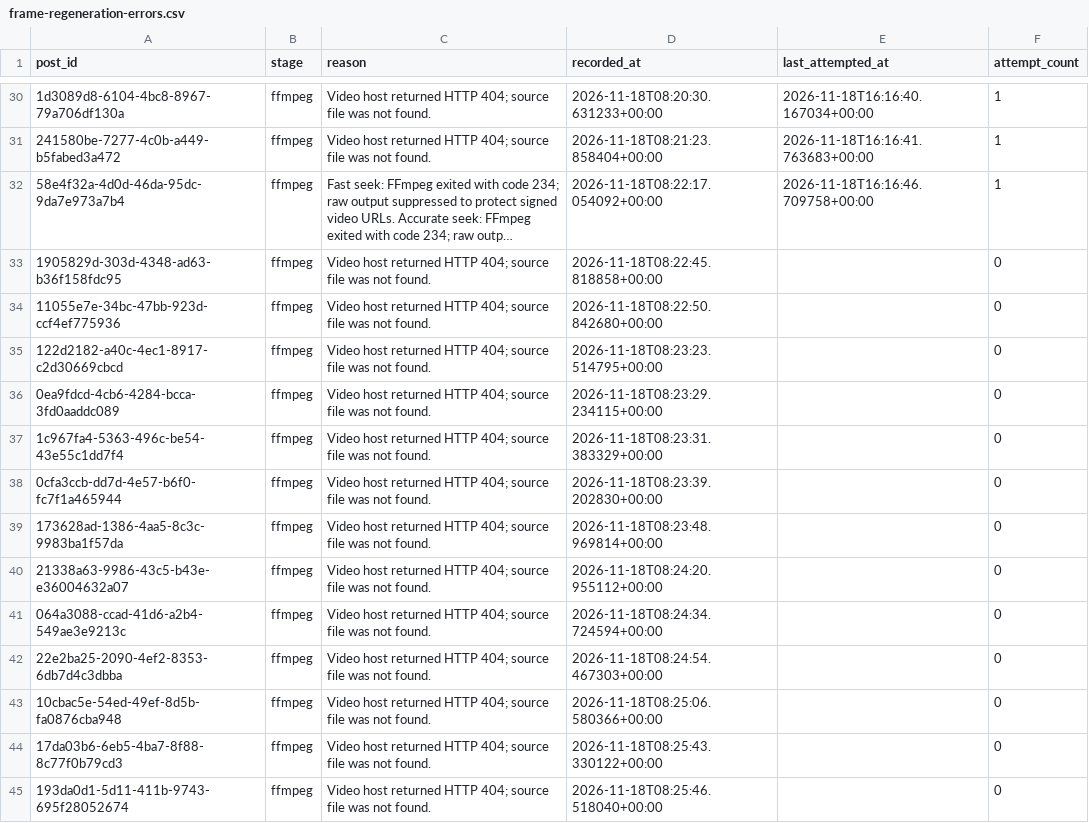
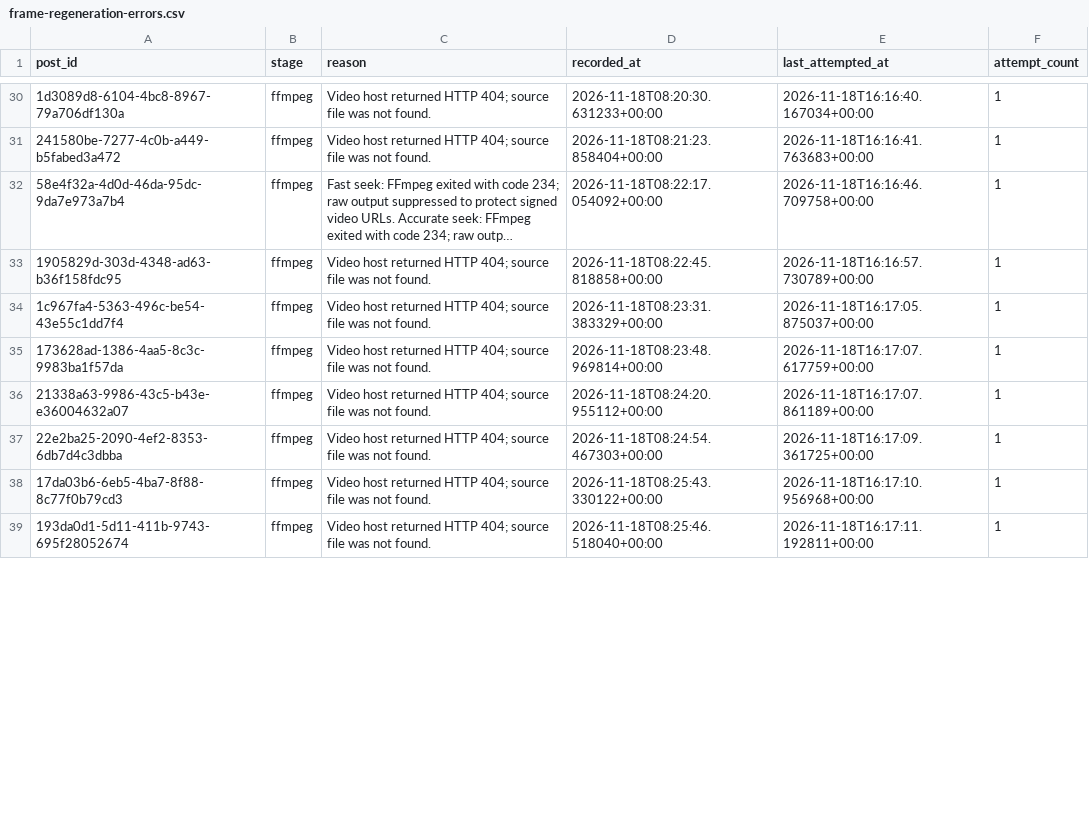
Before and after one commit to usercontent6/friendly-pancake, a CSV file: reports/frame-regeneration-errors.csv, drawn as a sheet; only a part is shown, gaps mark what is left out; long unchanged cells end in …; removed rows and columns are numbered as before the commit, all else as after; the diff covers the shown part only; the diff names each change by its address in the sheet, - before the commit and + after, or states it on an @@ line.

```diff
--- a/reports/frame-regeneration-errors.csv
+++ b/reports/frame-regeneration-errors.csv
-E33 (last_attempted_at): (empty)
+E33 (last_attempted_at): 2026-11-18T16:16:57.730789+00:00
-F33 (attempt_count): 0
+F33 (attempt_count): 1
-row 34: 11055e7e-34bc-47bb-923d-ccf4ef775936 | ffmpeg | Video host returned HTTP 404; source file was not found. | 2026-11-18T08:22:50.842680+00:00 |  | 0
-row 35: 122d2182-a40c-4ec1-8917-c2d30669cbcd | ffmpeg | Video host returned HTTP 404; source file was not found. | 2026-11-18T08:23:23.514795+00:00 |  | 0
-row 36: 0ea9fdcd-4cb6-4284-bcca-3fd0aaddc089 | ffmpeg | Video host returned HTTP 404; source file was not found. | 2026-11-18T08:23:29.234115+00:00 |  | 0
-E34 (last_attempted_at): (empty)
+E34 (last_attempted_at): 2026-11-18T16:17:05.875037+00:00
-F34 (attempt_count): 0
+F34 (attempt_count): 1
-row 38: 0cfa3ccb-dd7d-4e57-b6f0-fc7f1a465944 | ffmpeg | Video host returned HTTP 404; source file was not found. | 2026-11-18T08:23:39.202830+00:00 |  | 0
-E35 (last_attempted_at): (empty)
+E35 (last_attempted_at): 2026-11-18T16:17:07.617759+00:00
-F35:F36 (attempt_count): 0
+F35:F36 (attempt_count): 1
-E36 (last_attempted_at): (empty)
+E36 (last_attempted_at): 2026-11-18T16:17:07.861189+00:00
-row 41: 064a3088-ccad-41d6-a2b4-549ae3e9213c | ffmpeg | Video host returned HTTP 404; source file was not found. | 2026-11-18T08:24:34.724594+00:00 |  | 0
-E37 (last_attempted_at): (empty)
+E37 (last_attempted_at): 2026-11-18T16:17:09.361725+00:00
-F37 (attempt_count): 0
+F37 (attempt_count): 1
-row 43: 10cbac5e-54ed-49ef-8d5b-fa0876cba948 | ffmpeg | Video host returned HTTP 404; source file was not found. | 2026-11-18T08:25:06.580366+00:00 |  | 0
-E38 (last_attempted_at): (empty)
+E38 (last_attempted_at): 2026-11-18T16:17:10.956968+00:00
-F38:F39 (attempt_count): 0
+F38:F39 (attempt_count): 1
-E39 (last_attempted_at): (empty)
+E39 (last_attempted_at): 2026-11-18T16:17:11.192811+00:00
```
Also changed, not shown: 12 removed rows and 50 edited cells elsewhere in this file, 1 other file.
